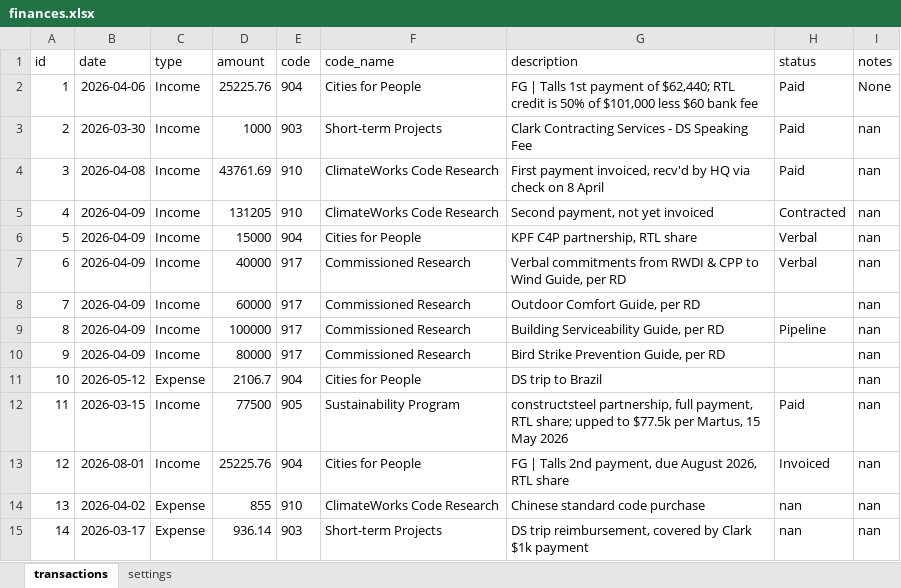
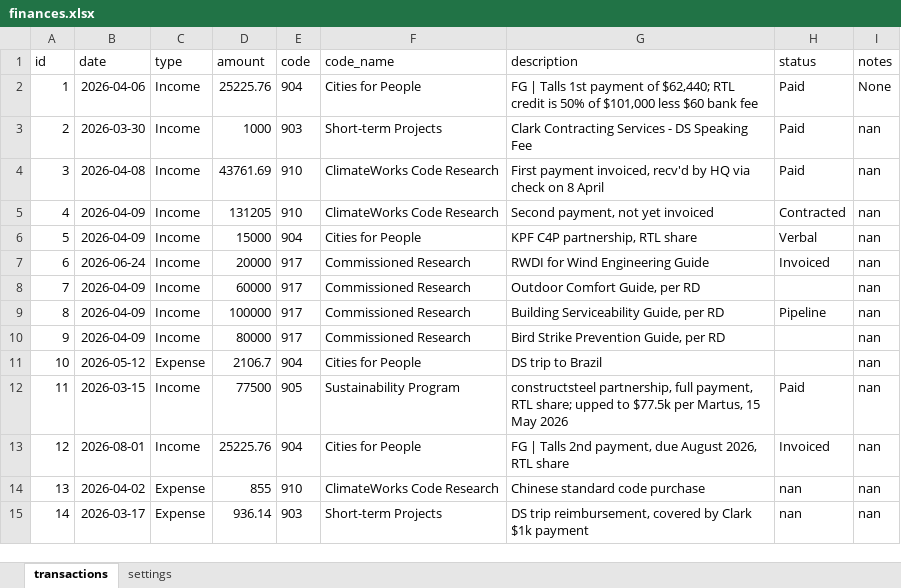
Before and after one commit to sisaacwork/rtl-time-tracker, an Excel workbook: finances.xlsx, sheet transactions, drawn as a sheet; values as stored, in another font and other column widths than the file's, no borders; the diff names each change by its address in the sheet, - before the commit and + after, or states it on an @@ line.

Commit message:
Update: finances.xlsx [2026-06-30 20:47 UTC]

```diff
--- a/finances.xlsx (sheet transactions)
+++ b/finances.xlsx (sheet transactions)
-B7 (date): 2026-04-09
+B7 (date): 2026-06-24
-D7 (amount): 40000
+D7 (amount): 20000
-G7 (description): Verbal commitments from RWDI & CPP to Wind Guide, per RD
+G7 (description): RWDI for Wind Engineering Guide
-H7 (status): Verbal
+H7 (status): Invoiced
```
